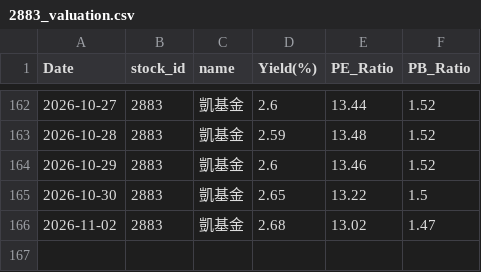
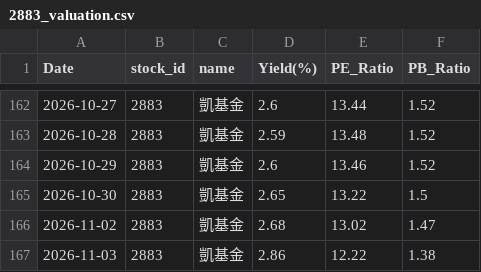
Before and after one commit to zhe-yuan23/stock, a CSV file: data/2883/2883_valuation.csv, drawn as a sheet; only a part is shown, gaps mark what is left out.

```diff
--- a/data/2883/2883_valuation.csv
+++ b/data/2883/2883_valuation.csv
@@ -166 +166,2 @@ Date,stock_id,name,Yield(%),PE_Ratio,PB_Ratio
 2026-11-02,2883,凱基金,2.68,13.02,1.47
+2026-11-03,2883,凱基金,2.86,12.22,1.38
```
Also changed, not shown: data/2308/2308_valuation.csv, data/2884/2884_valuation.csv, 20 other files.
